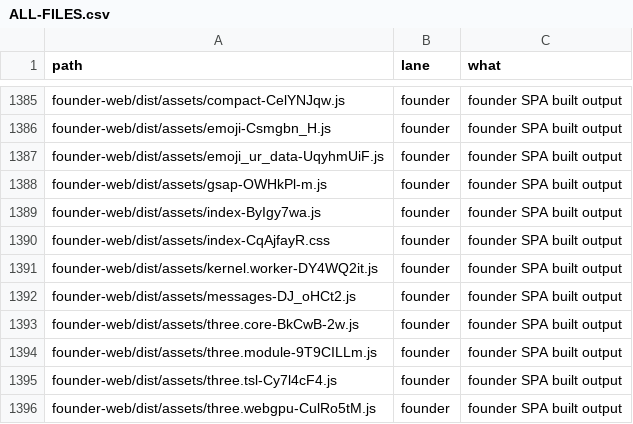
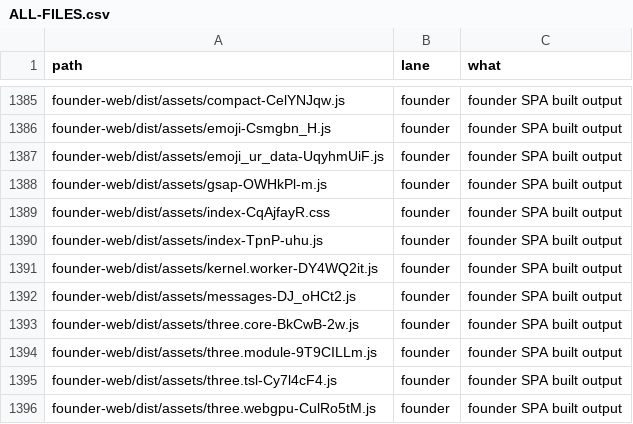
Before and after one commit to naumansherwani/ANEXOMAIL-WORKSPACE, a CSV file: lanes/ALL-FILES.csv, drawn as a sheet; only a part is shown, gaps mark what is left out.

```diff
--- a/lanes/ALL-FILES.csv
+++ b/lanes/ALL-FILES.csv
@@ -1388,4 +1388,4 @@ founder-web/dist/assets/emoji_ur_data-UqyhmUiF.js,founder,"founder SPA built out
 founder-web/dist/assets/gsap-OWHkPl-m.js,founder,"founder SPA built output"
-founder-web/dist/assets/index-ByIgy7wa.js,founder,"founder SPA built output"
 founder-web/dist/assets/index-CqAjfayR.css,founder,"founder SPA built output"
+founder-web/dist/assets/index-TpnP-uhu.js,founder,"founder SPA built output"
 founder-web/dist/assets/kernel.worker-DY4WQ2it.js,founder,"founder SPA built output"
```
Also changed, not shown: 16 other files.
